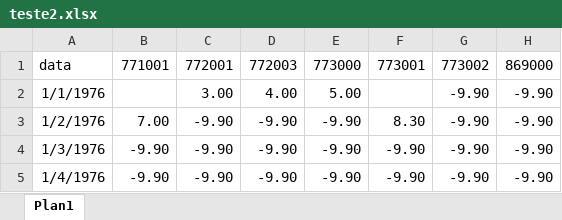
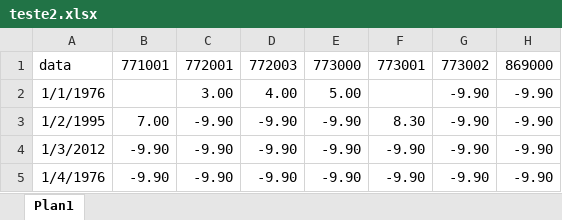
Before and after one commit to cephasax/TelesMeter, an Excel workbook: src/main/resources/data/source/teste2.xlsx, sheet Plan1, drawn as a sheet; only a part is shown; values as stored, in another font and other column widths than the file's, no borders; the diff names each change by its address in the sheet, - before the commit and + after, or states it on an @@ line.

Commit message:
continue with data capture from excel sheet

```diff
--- a/src/main/resources/data/source/teste2.xlsx (sheet Plan1)
+++ b/src/main/resources/data/source/teste2.xlsx (sheet Plan1)
-A3: 1/2/1976
+A3: 1/2/1995
-A4: 1/3/1976
+A4: 1/3/2012
```
Also changed, not shown: 14 other files.
